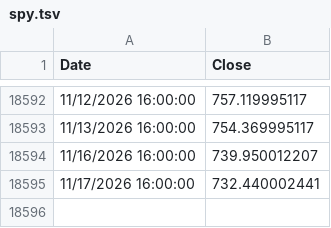
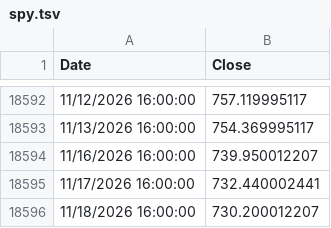
Before and after one commit to eLenoAr/tqqq.networthcast.com, a TSV file: data/spy.tsv, drawn as a sheet; only a part is shown, gaps mark what is left out; the diff names each change by its address in the sheet, - before the commit and + after, or states it on an @@ line.

```diff
--- a/data/spy.tsv
+++ b/data/spy.tsv
+row 18596: 11/18/2026 16:00:00 | 730.200012207
```
Also changed, not shown: data/spy-hl.tsv, data/synthetic-gld.tsv, 13 other files.
